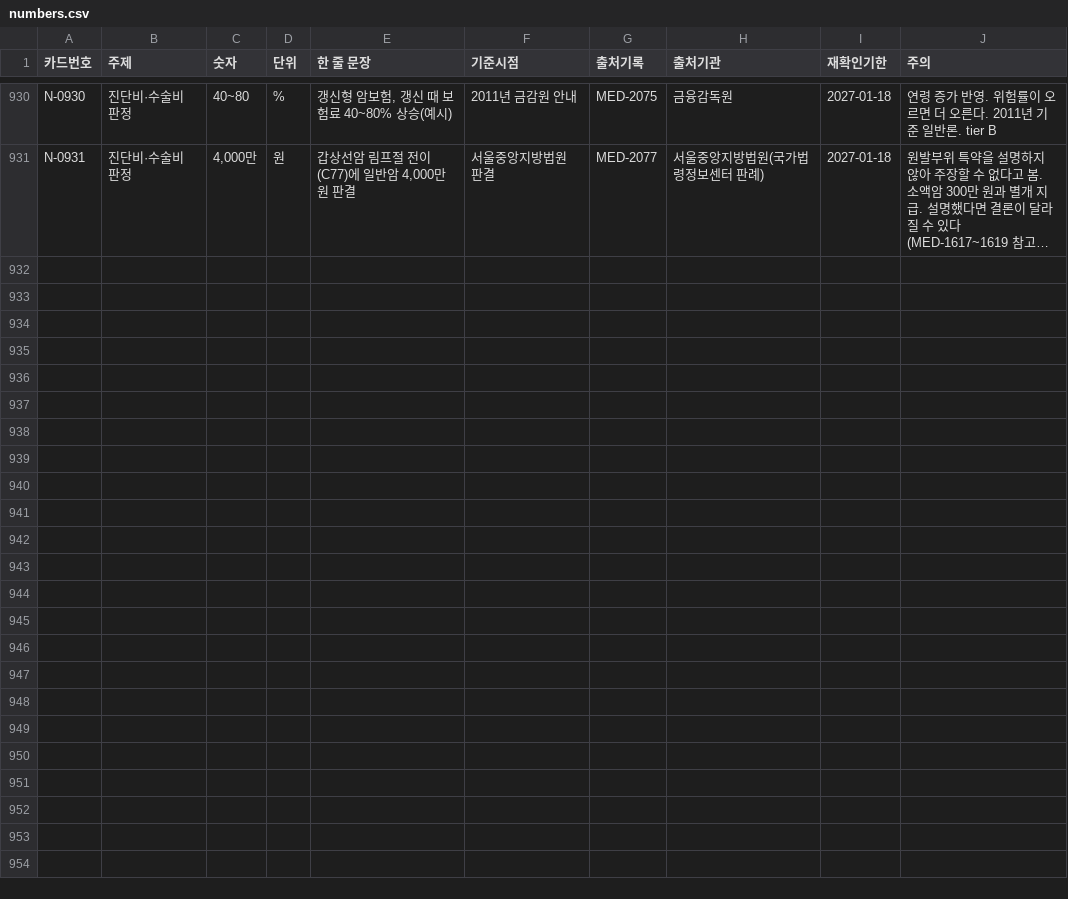
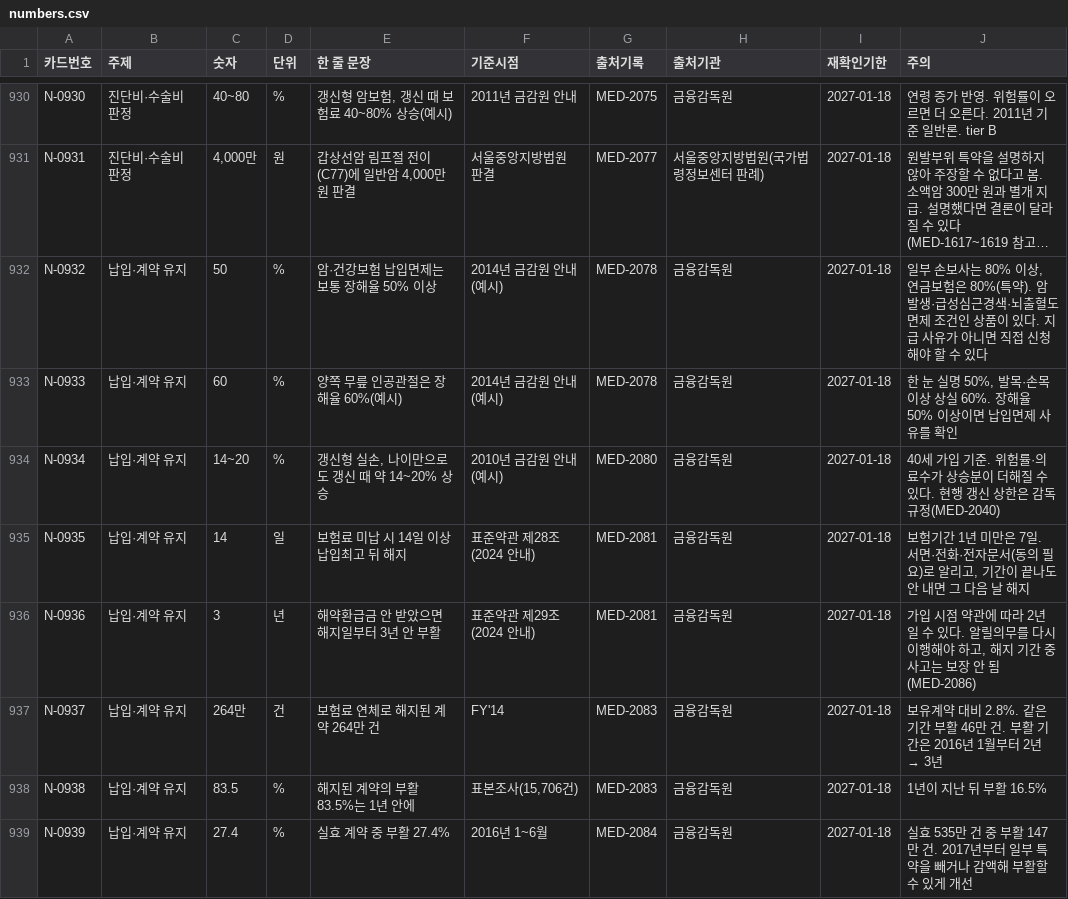
Before and after one commit to rkrjrl-ctrl/claude_drive, a CSV file: medical/numbers/numbers.csv, drawn as a sheet; only a part is shown, gaps mark what is left out; long unchanged cells end in …; the diff names each change by its address in the sheet, - before the commit and + after, or states it on an @@ line.

```diff
--- a/medical/numbers/numbers.csv
+++ b/medical/numbers/numbers.csv
+row 932: N-0932 | 납입·계약 유지 | 50 | % | 암·건강보험 납입면제는 보통 장해율 50% 이상 | 2014년 금감원 안내(예시) | MED-2078 | 금융감독원 | 2027-01-18 | 일부 손보사는 80% 이상, 연금보험은 80%(특약). 암 발생·급성심근경색·뇌출혈도 면제 조건인 상품이 있다. 지급 사유가 아니면 직접 신청해야 할 수 있다
+row 933: N-0933 | 납입·계약 유지 | 60 | % | 양쪽 무릎 인공관절은 장해율 60%(예시) | 2014년 금감원 안내(예시) | MED-2078 | 금융감독원 | 2027-01-18 | 한 눈 실명 50%, 발목·손목 이상 상실 60%. 장해율 50% 이상이면 납입면제 사유를 확인
+row 934: N-0934 | 납입·계약 유지 | 14~20 | % | 갱신형 실손, 나이만으로도 갱신 때 약 14~20% 상승 | 2010년 금감원 안내(예시) | MED-2080 | 금융감독원 | 2027-01-18 | 40세 가입 기준. 위험률·의료수가 상승분이 더해질 수 있다. 현행 갱신 상한은 감독규정(MED-2040)
+row 935: N-0935 | 납입·계약 유지 | 14 | 일 | 보험료 미납 시 14일 이상 납입최고 뒤 해지 | 표준약관 제28조(2024 안내) | MED-2081 | 금융감독원 | 2027-01-18 | 보험기간 1년 미만은 7일. 서면·전화·전자문서(동의 필요)로 알리고, 기간이 끝나도 안 내면 그 다음 날 해지
+row 936: N-0936 | 납입·계약 유지 | 3 | 년 | 해약환급금 안 받았으면 해지일부터 3년 안 부활 | 표준약관 제29조(2024 안내) | MED-2081 | 금융감독원 | 2027-01-18 | 가입 시점 약관에 따라 2년일 수 있다. 알릴의무를 다시 이행해야 하고, 해지 기간 중 사고는 보장 안 됨(MED-2086)
+row 937: N-0937 | 납입·계약 유지 | 264만 | 건 | 보험료 연체로 해지된 계약 264만 건 | FY'14 | MED-2083 | 금융감독원 | 2027-01-18 | 보유계약 대비 2.8%. 같은 기간 부활 46만 건. 부활 기간은 2016년 1월부터 2년 → 3년
+row 938: N-0938 | 납입·계약 유지 | 83.5 | % | 해지된 계약의 부활 83.5%는 1년 안에 | 표본조사(15,706건) | MED-2083 | 금융감독원 | 2027-01-18 | 1년이 지난 뒤 부활 16.5%
+row 939: N-0939 | 납입·계약 유지 | 27.4 | % | 실효 계약 중 부활 27.4% | 2016년 1~6월 | MED-2084 | 금융감독원 | 2027-01-18 | 실효 535만 건 중 부활 147만 건. 2017년부터 일부 특약을 빼거나 감액해 부활할 수 있게 개선
```
Also changed, not shown: 34 other files.
